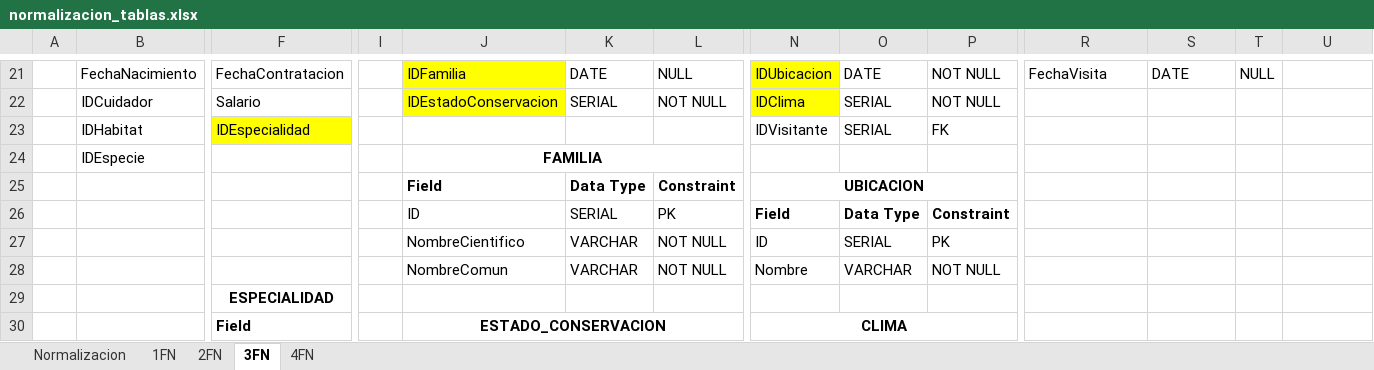
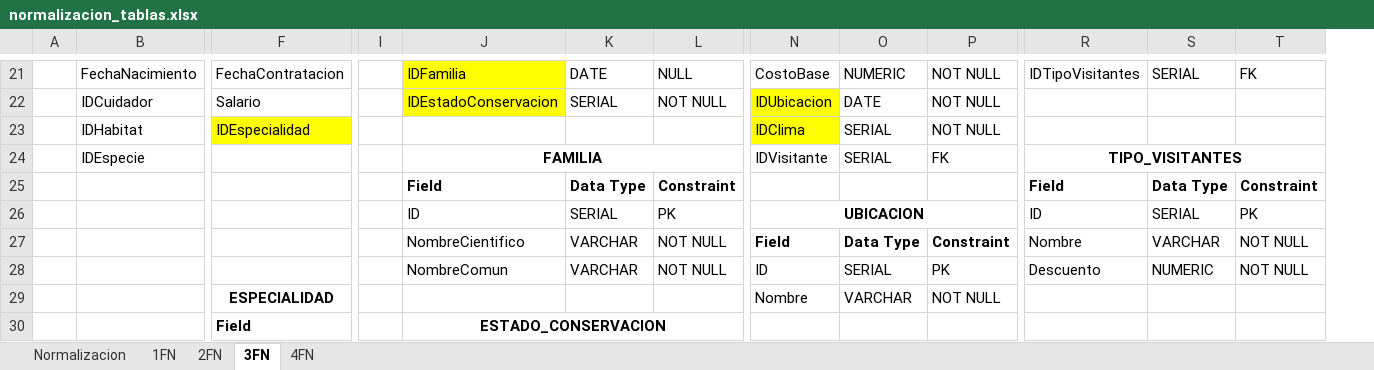
Before and after one commit to Doc-UP-AlejandroJaimes/BDI-GB-ZOO, an Excel workbook: docs/normalizacion_tablas.xlsx, sheet 3FN, drawn as a sheet; only a part is shown, gaps mark what is left out; values as stored, in another font and other column widths than the file's, no borders; removed rows and columns are numbered as before the commit, all else as after; rows hold the shown columns only; the diff covers the shown part only; the diff names each change by its address in the sheet, - before the commit and + after, or states it on an @@ line.

Commit message:
feat(docs): update data dictionary and table normalization
Updated diccionario_datos.xlsx with the addition of "tipo visitantes" table and its associated relationships
Updated normalizacion_tablas.xlsx for revised table normalization structurfeat(docs): update data dictionary and table normalization

Updated diccionario_datos.xlsx with the addition of "tipo visitantes"
table and its associated relationships
Updated normalizacion_tablas.xlsx for revised table normalization
	structuree

```diff
--- a/docs/normalizacion_tablas.xlsx (sheet 3FN)
+++ b/docs/normalizacion_tablas.xlsx (sheet 3FN)
-column T, row 21: NULL
-N21: IDUbicacion
+N21: CostoBase
-N21 fill: #FFFF00
+N21 fill: none
-O21: DATE
+O21: NUMERIC
-R21: FechaVisita
+R21: IDTipoVisitantes
-S21: DATE
+S21: SERIAL
-T21: (empty)
+T21: FK
-N22: IDClima
+N22: IDUbicacion
-O22: SERIAL
+O22: DATE
-N23: IDVisitante
+N23: IDClima
-N23 fill: none
+N23 fill: #FFFF00
-P23: FK
+P23: NOT NULL
-N24: (empty)
+N24: IDVisitante
-O24: (empty)
+O24: SERIAL
-P24: (empty)
+P24: FK
-R24: (empty)
+R24: TIPO_VISITANTES
+R24:T24 merged
-row 25:  |  |  |  | Field | Data Type | Constraint | UBICACION
-row 26:  |  |  |  | ID | SERIAL | PK | Field | Data Type | Constraint
+row 25:  |  |  |  | Field | Data Type | Constraint |  |  |  | Field | Data Type | Constraint
+row 26:  |  |  |  | ID | SERIAL | PK | UBICACION |  |  | ID | SERIAL | PK
+row 27:  |  |  |  | NombreCientifico | VARCHAR | NOT NULL | Field | Data Type | Constraint | Nombre | VARCHAR | NOT NULL
-J28: NombreCientifico
+J28: NombreComun
-R28: (empty)
+R28: Descuento
-S28: (empty)
+S28: NUMERIC
-T28: (empty)
+T28: NOT NULL
-row 28:  |  |  |  | NombreComun | VARCHAR | NOT NULL | Nombre | VARCHAR | NOT NULL
-row 29:  |  | ESPECIALIDAD
+row 29:  |  | ESPECIALIDAD |  |  |  |  | Nombre | VARCHAR | NOT NULL
-N30: CLIMA
+N30: (empty)
-N30:P30 merged
```
Also changed, not shown: 1 added row, 1 removed row, 28 edited cells, cell formats and merged cells elsewhere in this sheet, sheet 4FN, sheet 2FN, sheet 1FN, 6 other files.
